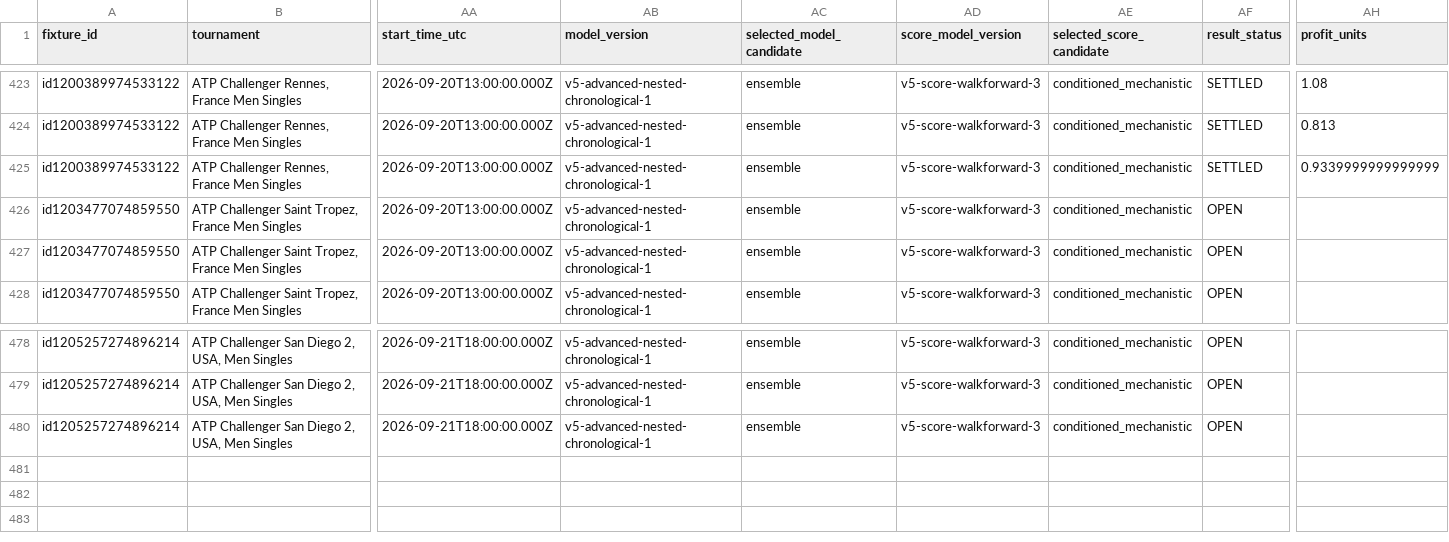
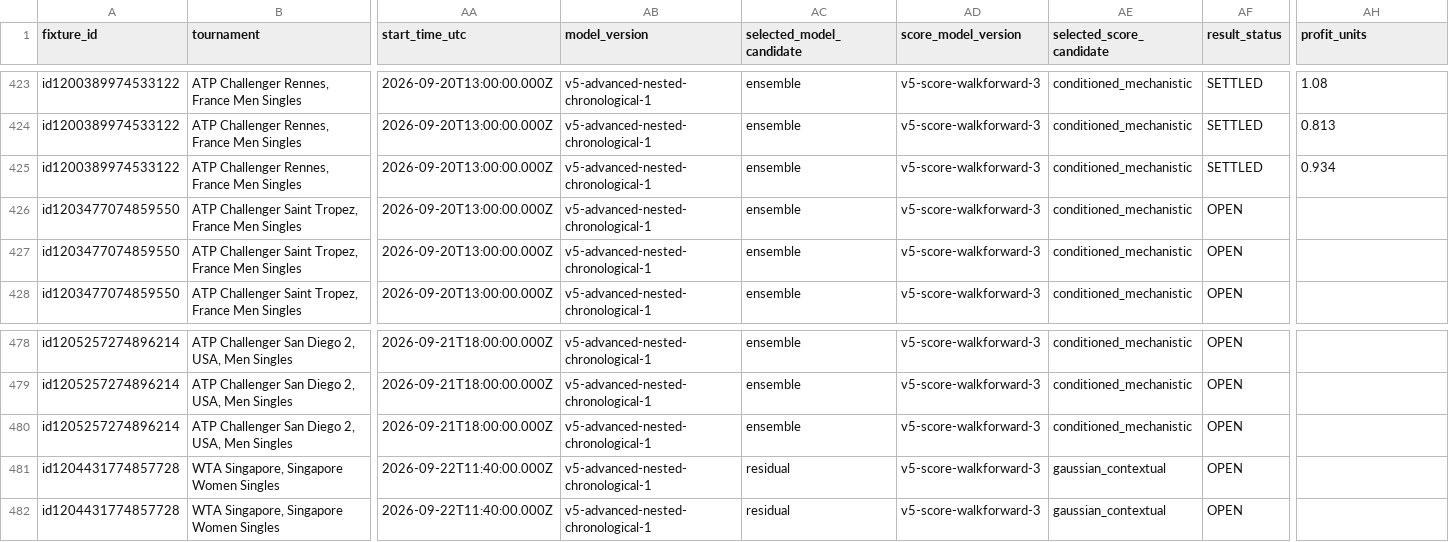
Before and after one commit to emarti13/Tennis_Quant_Lab_V5, a CSV file: v5_daily_ready/official_recommendations.csv, drawn as a sheet; only a part is shown, gaps mark what is left out; rows hold the shown columns only; the diff names each change by its address in the sheet, - before the commit and + after, or states it on an @@ line.

```diff
--- a/v5_daily_ready/official_recommendations.csv
+++ b/v5_daily_ready/official_recommendations.csv
-AH425 (profit_units): 0.9339999999999999
+AH425 (profit_units): 0.934
+row 481: id1204431774857728 | WTA Singapore, Singapore Women Singles | 2026-09-22T11:40:00.000Z | v5-advanced-nested-chronological-1 | residual | v5-score-walkforward-3 | gaussian_contextual | OPEN
+row 482: id1204431774857728 | WTA Singapore, Singapore Women Singles | 2026-09-22T11:40:00.000Z | v5-advanced-nested-chronological-1 | residual | v5-score-walkforward-3 | gaussian_contextual | OPEN
```
Also changed, not shown: v5_daily_ready/recommendation_audit.csv, 7 other files.
